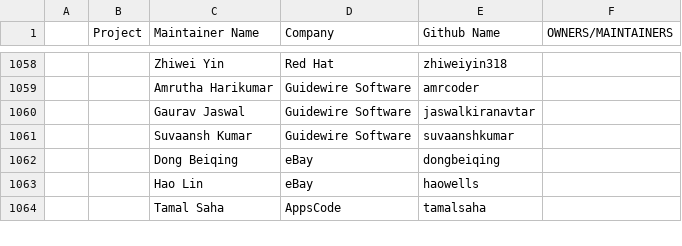
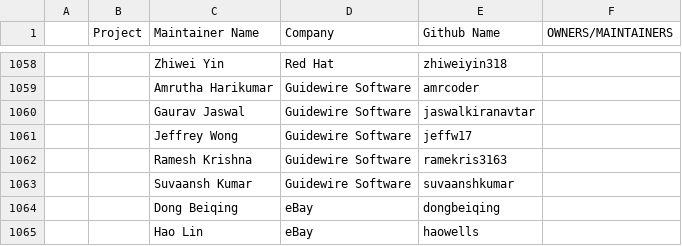
Before and after one commit to cncf/foundation, a CSV file: project-maintainers.csv, drawn as a sheet; only a part is shown, gaps mark what is left out; the shorter side is filled out with more unchanged rows; the diff names each change by its address in the sheet, - before the commit and + after, or states it on an @@ line.

Commit message:
chore: update Open Cluster Management maintainers list
Signed-off-by: Mike Ng <ming@redhat.com>

```diff
--- a/project-maintainers.csv
+++ b/project-maintainers.csv
+row 1061:  |  | Jeffrey Wong | Guidewire Software | jeffw17
+row 1062:  |  | Ramesh Krishna | Guidewire Software | ramekris3163
```
